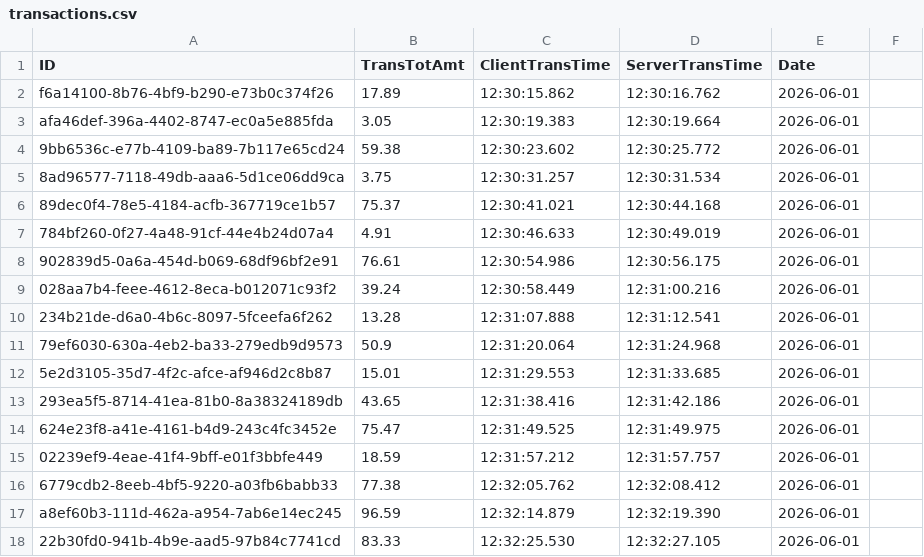
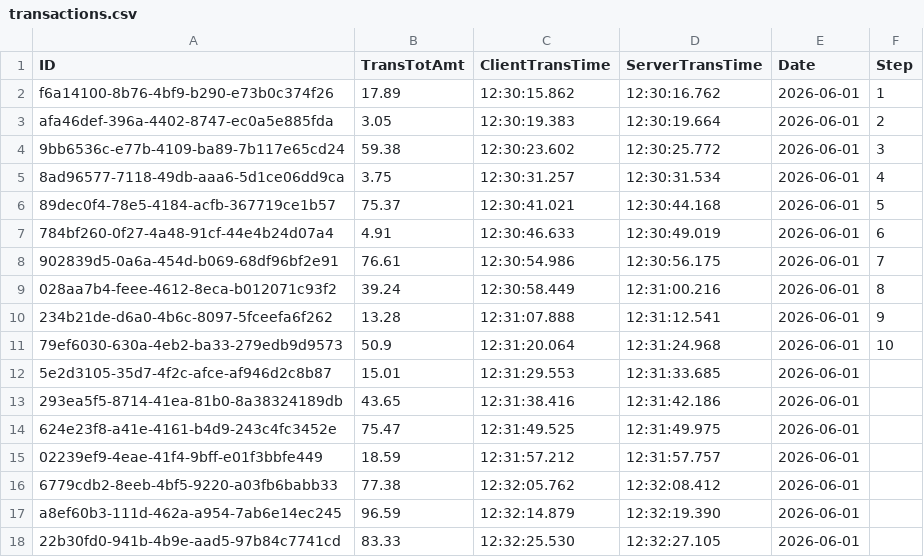
Before and after one commit to YuleTomalin/INSY50, a CSV file: POS/res/transactions.csv, drawn as a sheet; only a part is shown.

Commit message:
Refactor code structure for improved readability and maintainability, Add updated dataset

```diff
--- a/POS/res/transactions.csv
+++ b/POS/res/transactions.csv
@@ -1,12 +1,12 @@
-ID,TransTotAmt,ClientTransTime,ServerTransTime,Date
-f6a14100-8b76-4bf9-b290-e73b0c374f26,17.89,12:30:15.862,12:30:16.762,2026-06-01
-afa46def-396a-4402-8747-ec0a5e885fda,3.05,12:30:19.383,12:30:19.664,2026-06-01
-9bb6536c-e77b-4109-ba89-7b117e65cd24,59.38,12:30:23.602,12:30:25.772,2026-06-01
-8ad96577-7118-49db-aaa6-5d1ce06dd9ca,3.75,12:30:31.257,12:30:31.534,2026-06-01
-89dec0f4-78e5-4184-acfb-367719ce1b57,75.37,12:30:41.021,12:30:44.168,2026-06-01
-784bf260-0f27-4a48-91cf-44e4b24d07a4,4.91,12:30:46.633,12:30:49.019,2026-06-01
-902839d5-0a6a-454d-b069-68df96bf2e91,76.61,12:30:54.986,12:30:56.175,2026-06-01
-028aa7b4-feee-4612-8eca-b012071c93f2,39.24,12:30:58.449,12:31:00.216,2026-06-01
-234b21de-d6a0-4b6c-8097-5fceefa6f262,13.28,12:31:07.888,12:31:12.541,2026-06-01
-79ef6030-630a-4eb2-ba33-279edb9d9573,50.9,12:31:20.064,12:31:24.968,2026-06-01
+ID,TransTotAmt,ClientTransTime,ServerTransTime,Date,Step
+f6a14100-8b76-4bf9-b290-e73b0c374f26,17.89,12:30:15.862,12:30:16.762,2026-06-01, 1
+afa46def-396a-4402-8747-ec0a5e885fda,3.05,12:30:19.383,12:30:19.664,2026-06-01, 2
+9bb6536c-e77b-4109-ba89-7b117e65cd24,59.38,12:30:23.602,12:30:25.772,2026-06-01, 3
+8ad96577-7118-49db-aaa6-5d1ce06dd9ca,3.75,12:30:31.257,12:30:31.534,2026-06-01, 4
+89dec0f4-78e5-4184-acfb-367719ce1b57,75.37,12:30:41.021,12:30:44.168,2026-06-01, 5
+784bf260-0f27-4a48-91cf-44e4b24d07a4,4.91,12:30:46.633,12:30:49.019,2026-06-01, 6
+902839d5-0a6a-454d-b069-68df96bf2e91,76.61,12:30:54.986,12:30:56.175,2026-06-01, 7
+028aa7b4-feee-4612-8eca-b012071c93f2,39.24,12:30:58.449,12:31:00.216,2026-06-01, 8
+234b21de-d6a0-4b6c-8097-5fceefa6f262,13.28,12:31:07.888,12:31:12.541,2026-06-01, 9
+79ef6030-630a-4eb2-ba33-279edb9d9573,50.9,12:31:20.064,12:31:24.968,2026-06-01, 10
 5e2d3105-35d7-4f2c-afce-af946d2c8b87,15.01,12:31:29.553,12:31:33.685,2026-06-01
```
Also changed, not shown: 6 other files.
